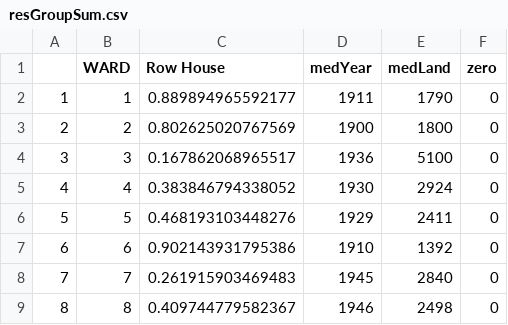
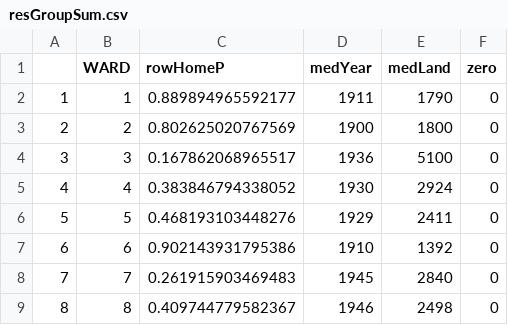
Before and after one commit to katerabinowitz/DC-RealEstate, a CSV file: DCResHomesExt/resGroupSum.csv, drawn as a sheet.

```diff
--- a/DCResHomesExt/resGroupSum.csv
+++ b/DCResHomesExt/resGroupSum.csv
@@ -1,2 +1,2 @@
-"","WARD","Row House","medYear","medLand","zero"
+"","WARD","rowHomeP","medYear","medLand","zero"
 "1",1,0.889894965592177,1911,1790,0
```
Also changed, not shown: 1 other file.
